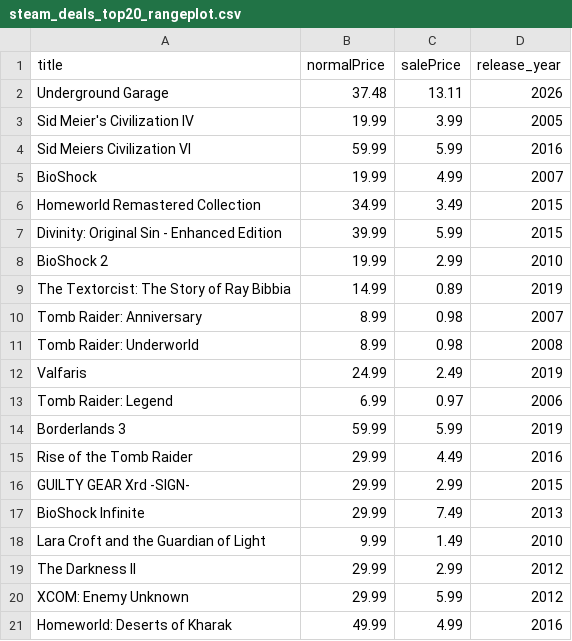
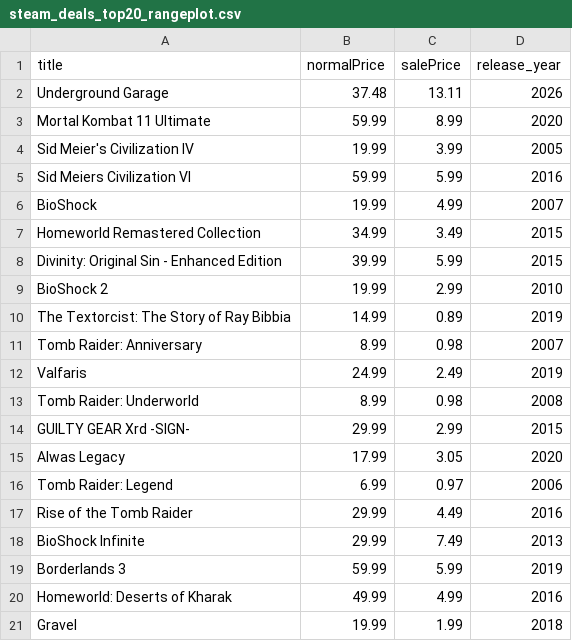
Before and after one commit to haiyib/foundations-final-project, a CSV file: steam_deals_top20_rangeplot.csv, drawn as a sheet.

```diff
--- a/steam_deals_top20_rangeplot.csv
+++ b/steam_deals_top20_rangeplot.csv
@@ -2,2 +2,3 @@ title,normalPrice,salePrice,release_year
 Underground Garage,37.48,13.11,2026
+Mortal Kombat 11 Ultimate,59.99,8.99,2020
 Sid Meier's Civilization IV,19.99,3.99,2005
@@ -10,12 +11,11 @@ The Textorcist: The Story of Ray Bibbia,14.99,0.89,2019
 Tomb Raider: Anniversary,8.99,0.98,2007
+Valfaris,24.99,2.49,2019
 Tomb Raider: Underworld,8.99,0.98,2008
-Valfaris,24.99,2.49,2019
+GUILTY GEAR Xrd -SIGN-,29.99,2.99,2015
+Alwas Legacy,17.99,3.05,2020
 Tomb Raider: Legend,6.99,0.97,2006
+Rise of the Tomb Raider,29.99,4.49,2016
+BioShock Infinite,29.99,7.49,2013
 Borderlands 3,59.99,5.99,2019
-Rise of the Tomb Raider,29.99,4.49,2016
-GUILTY GEAR Xrd -SIGN-,29.99,2.99,2015
-BioShock Infinite,29.99,7.49,2013
-Lara Croft and the Guardian of Light,9.99,1.49,2010
-The Darkness II,29.99,2.99,2012
-XCOM: Enemy Unknown,29.99,5.99,2012
 Homeworld: Deserts of Kharak,49.99,4.99,2016
+Gravel,19.99,1.99,2018
```
Also changed, not shown: cheapshark_updated.csv, 1 other file.
